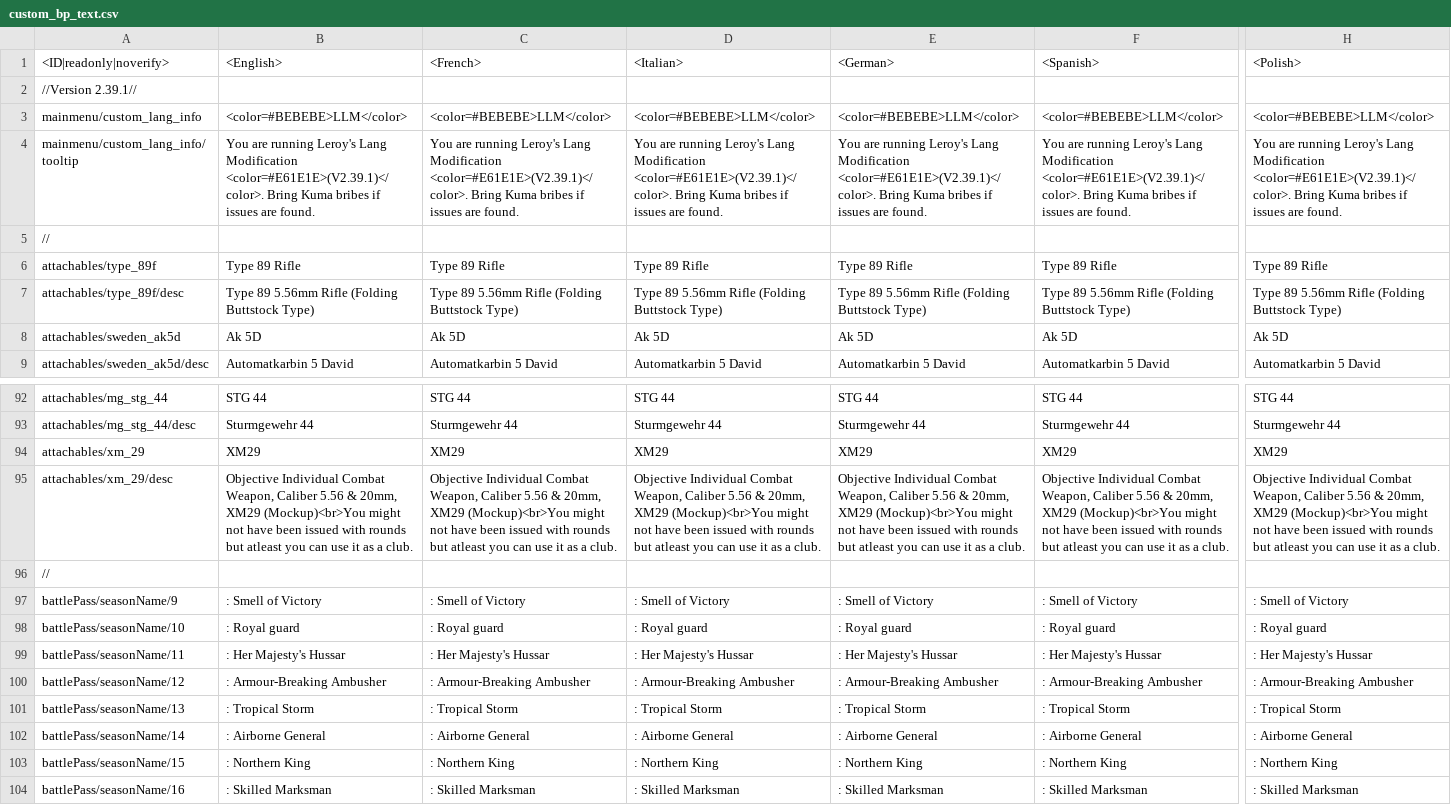
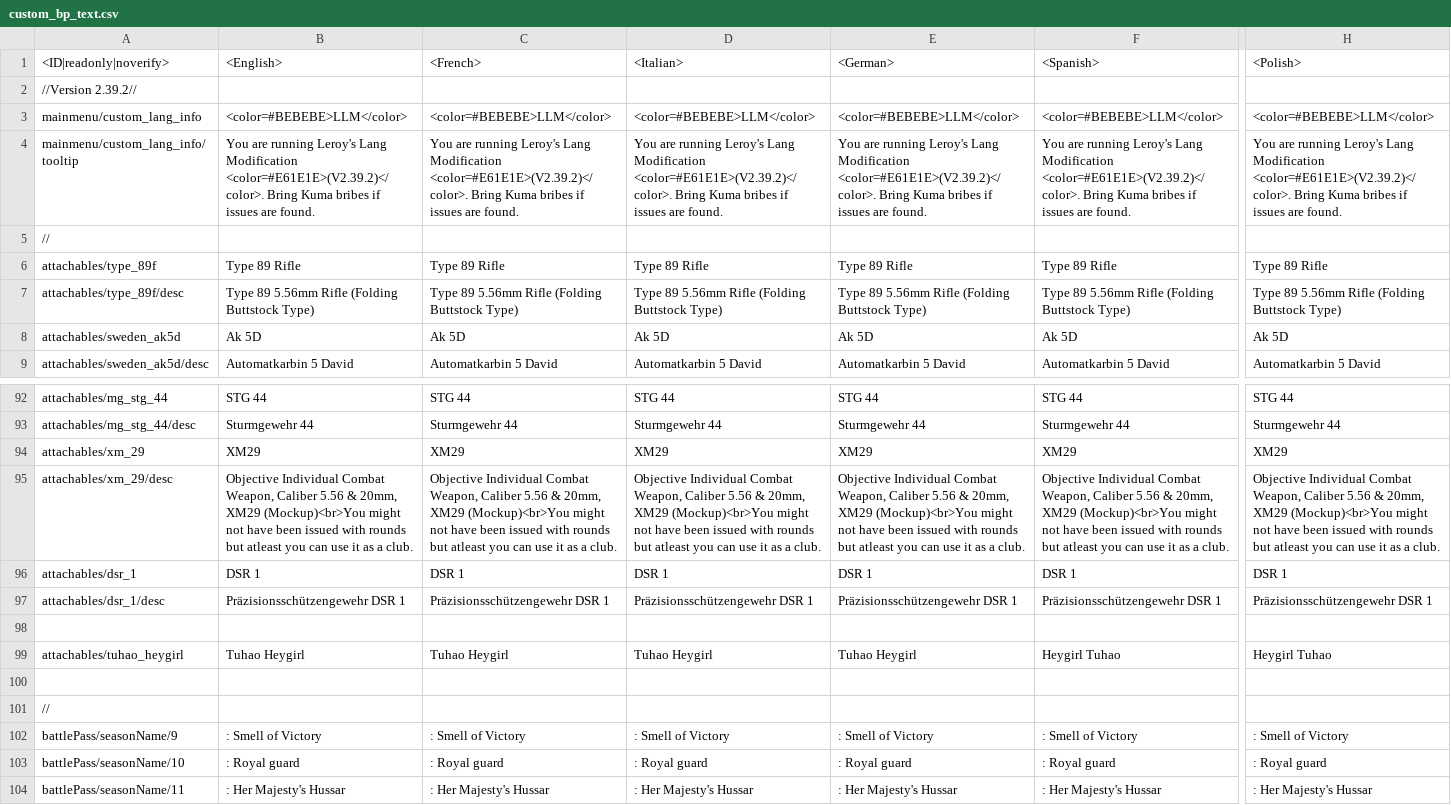
Before and after one commit to leroyonly/warthunder-lang, a CSV file: custom_bp_text.csv, drawn as a sheet; only a part is shown, gaps mark what is left out; the shorter side is filled out with more unchanged rows; rows hold the shown columns only; the diff covers the shown part only; the diff names each change by its address in the sheet, - before the commit and + after, or states it on an @@ line.

Commit message:
Added the DSR 1

```diff
--- a/custom_bp_text.csv
+++ b/custom_bp_text.csv
-A2 (<ID|readonly|noverify>): //Version 2.39.1//
+A2 (<ID|readonly|noverify>): //Version 2.39.2//
-B4 (<English>): …Lang Modification <color=#E61E1E>(V2.39.1)</color>. Bring Kuma…
+B4 (<English>): …Lang Modification <color=#E61E1E>(V2.39.2)</color>. Bring Kuma…
-C4 (<French>): …Lang Modification <color=#E61E1E>(V2.39.1)</color>. Bring Kuma…
+C4 (<French>): …Lang Modification <color=#E61E1E>(V2.39.2)</color>. Bring Kuma…
-D4 (<Italian>): …Lang Modification <color=#E61E1E>(V2.39.1)</color>. Bring Kuma…
+D4 (<Italian>): …Lang Modification <color=#E61E1E>(V2.39.2)</color>. Bring Kuma…
-E4 (<German>): …Lang Modification <color=#E61E1E>(V2.39.1)</color>. Bring Kuma…
+E4 (<German>): …Lang Modification <color=#E61E1E>(V2.39.2)</color>. Bring Kuma…
-F4 (<Spanish>): …Lang Modification <color=#E61E1E>(V2.39.1)</color>. Bring Kuma…
+F4 (<Spanish>): …Lang Modification <color=#E61E1E>(V2.39.2)</color>. Bring Kuma…
-H4 (<Polish>): …Lang Modification <color=#E61E1E>(V2.39.1)</color>. Bring Kuma…
+H4 (<Polish>): …Lang Modification <color=#E61E1E>(V2.39.2)</color>. Bring Kuma…
+row 96: attachables/dsr_1 | DSR 1 | DSR 1 | DSR 1 | DSR 1 | DSR 1 | DSR 1
+row 97: attachables/dsr_1/desc | Präzisionsschützengewehr DSR 1 | Präzisionsschützengewehr DSR 1 | Präzisionsschützengewehr DSR 1 | Präzisionsschützengewehr DSR 1 | Präzisionsschützengewehr DSR 1 | Präzisionsschützengewehr DSR 1
+row 98: (empty)
+row 99: attachables/tuhao_heygirl | Tuhao Heygirl | Tuhao Heygirl | Tuhao Heygirl | Tuhao Heygirl | Heygirl Tuhao | Heygirl Tuhao
+row 100: (empty)
```
Also changed, not shown: 11 edited cells elsewhere in this file.
